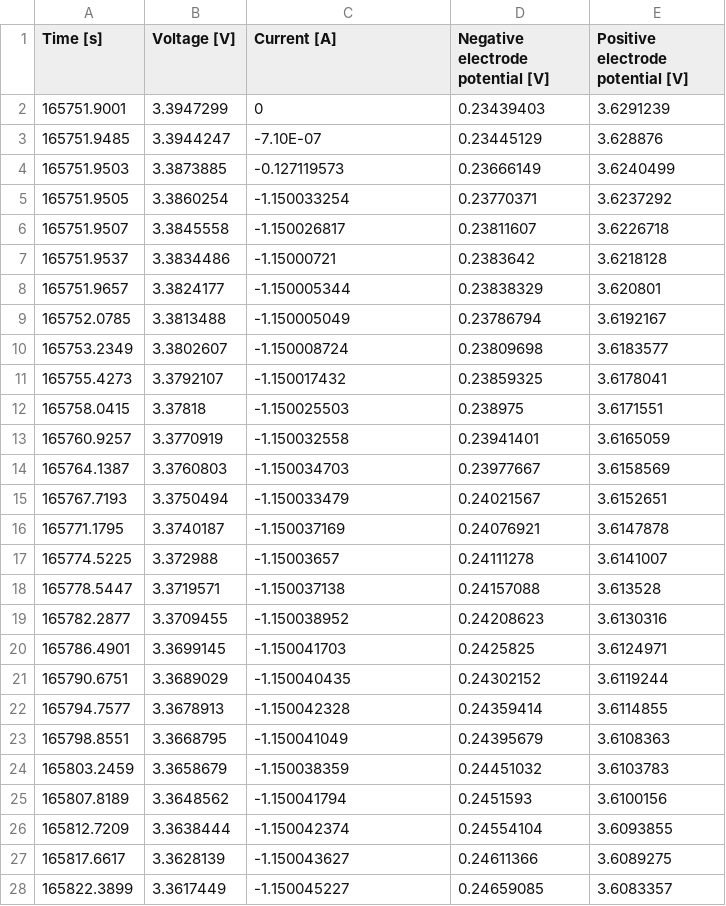
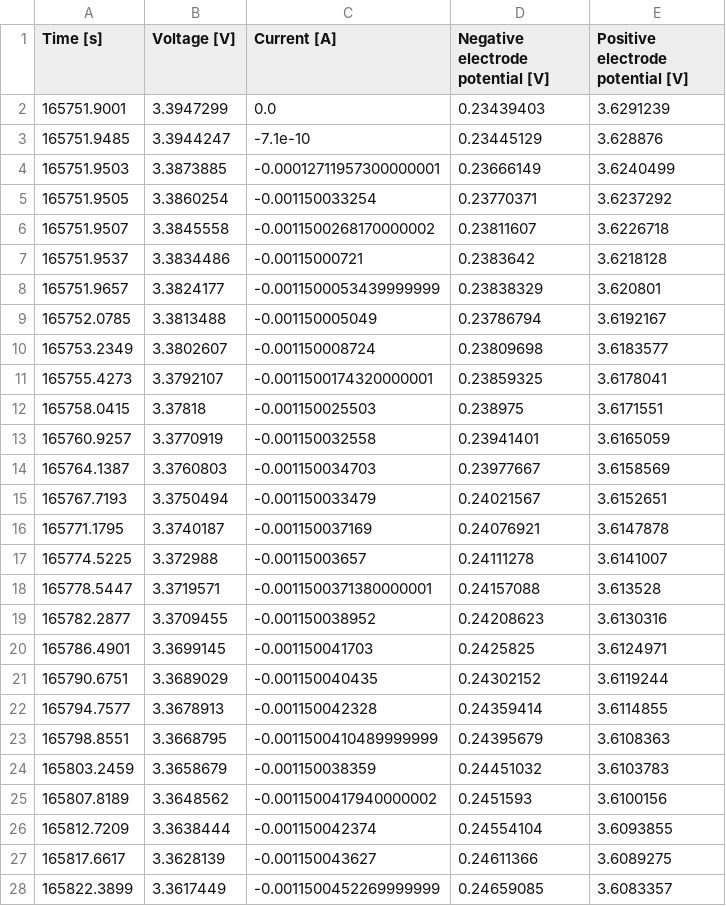
Before and after one commit to paramm-team/pybamm-param, a CSV file: pbparam/input/data/GITT/pulse_34.csv, drawn as a sheet; only a part is shown; the diff covers the shown part only.

```diff
--- a/pbparam/input/data/GITT/pulse_34.csv
+++ b/pbparam/input/data/GITT/pulse_34.csv
@@ -1,28 +1,28 @@
 Time [s],Voltage [V],Current [A],Negative electrode potential [V],Positive electrode potential [V]
-165751.9001,3.3947299,0,0.23439403,3.6291239
-165751.9485,3.3944247,-7.10E-07,0.23445129,3.628876
-165751.9503,3.3873885,-0.127119573,0.23666149,3.6240499
-165751.9505,3.3860254,-1.150033254,0.23770371,3.6237292
-165751.9507,3.3845558,-1.150026817,0.23811607,3.6226718
-165751.9537,3.3834486,-1.15000721,0.2383642,3.6218128
-165751.9657,3.3824177,-1.150005344,0.23838329,3.620801
-165752.0785,3.3813488,-1.150005049,0.23786794,3.6192167
-165753.2349,3.3802607,-1.150008724,0.23809698,3.6183577
-165755.4273,3.3792107,-1.150017432,0.23859325,3.6178041
-165758.0415,3.37818,-1.150025503,0.238975,3.6171551
-165760.9257,3.3770919,-1.150032558,0.23941401,3.6165059
-165764.1387,3.3760803,-1.150034703,0.23977667,3.6158569
-165767.7193,3.3750494,-1.150033479,0.24021567,3.6152651
-165771.1795,3.3740187,-1.150037169,0.24076921,3.6147878
-165774.5225,3.372988,-1.15003657,0.24111278,3.6141007
-165778.5447,3.3719571,-1.150037138,0.24157088,3.613528
-165782.2877,3.3709455,-1.150038952,0.24208623,3.6130316
-165786.4901,3.3699145,-1.150041703,0.2425825,3.6124971
-165790.6751,3.3689029,-1.150040435,0.24302152,3.6119244
-165794.7577,3.3678913,-1.150042328,0.24359414,3.6114855
-165798.8551,3.3668795,-1.150041049,0.24395679,3.6108363
-165803.2459,3.3658679,-1.150038359,0.24451032,3.6103783
-165807.8189,3.3648562,-1.150041794,0.2451593,3.6100156
-165812.7209,3.3638444,-1.150042374,0.24554104,3.6093855
-165817.6617,3.3628139,-1.150043627,0.24611366,3.6089275
-165822.3899,3.3617449,-1.150045227,0.24659085,3.6083357
+165751.9001,3.3947299,0.0,0.23439403,3.6291239
+165751.9485,3.3944247,-7.1e-10,0.23445129,3.628876
+165751.9503,3.3873885,-0.00012711957300000001,0.23666149,3.6240499
+165751.9505,3.3860254,-0.001150033254,0.23770371,3.6237292
+165751.9507,3.3845558,-0.0011500268170000002,0.23811607,3.6226718
+165751.9537,3.3834486,-0.00115000721,0.2383642,3.6218128
+165751.9657,3.3824177,-0.0011500053439999999,0.23838329,3.620801
+165752.0785,3.3813488,-0.001150005049,0.23786794,3.6192167
+165753.2349,3.3802607,-0.001150008724,0.23809698,3.6183577
+165755.4273,3.3792107,-0.0011500174320000001,0.23859325,3.6178041
+165758.0415,3.37818,-0.001150025503,0.238975,3.6171551
+165760.9257,3.3770919,-0.001150032558,0.23941401,3.6165059
+165764.1387,3.3760803,-0.001150034703,0.23977667,3.6158569
+165767.7193,3.3750494,-0.001150033479,0.24021567,3.6152651
+165771.1795,3.3740187,-0.001150037169,0.24076921,3.6147878
+165774.5225,3.372988,-0.00115003657,0.24111278,3.6141007
+165778.5447,3.3719571,-0.0011500371380000001,0.24157088,3.613528
+165782.2877,3.3709455,-0.001150038952,0.24208623,3.6130316
+165786.4901,3.3699145,-0.001150041703,0.2425825,3.6124971
+165790.6751,3.3689029,-0.001150040435,0.24302152,3.6119244
+165794.7577,3.3678913,-0.001150042328,0.24359414,3.6114855
+165798.8551,3.3668795,-0.0011500410489999999,0.24395679,3.6108363
+165803.2459,3.3658679,-0.001150038359,0.24451032,3.6103783
+165807.8189,3.3648562,-0.0011500417940000002,0.2451593,3.6100156
+165812.7209,3.3638444,-0.001150042374,0.24554104,3.6093855
+165817.6617,3.3628139,-0.001150043627,0.24611366,3.6089275
+165822.3899,3.3617449,-0.0011500452269999999,0.24659085,3.6083357
```
Also changed, not shown: 118 edited cells elsewhere in this file, pbparam/input/data/GITT/pulse_35.csv, pbparam/input/data/GITT/pulse_36.csv, 40 other files.
